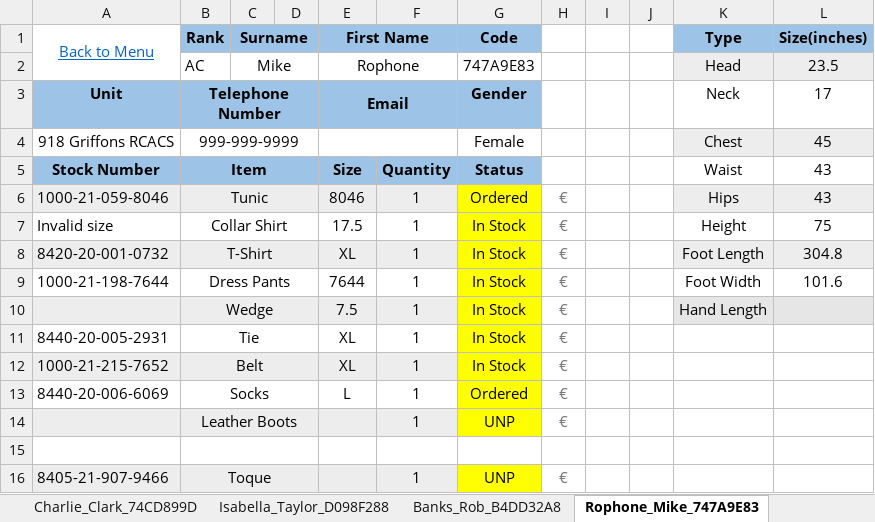
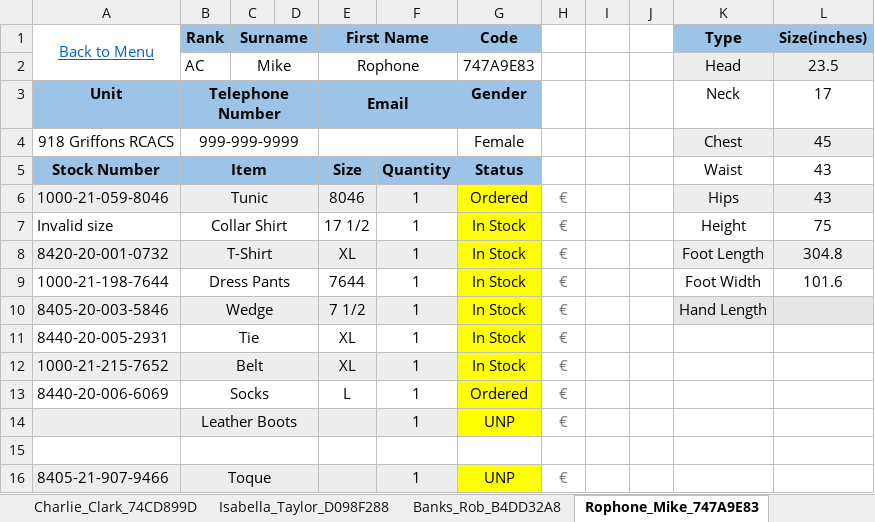
Before and after one commit to C20H12/SupplyExcel, an Excel workbook: Supply_2.0_v_0.1.2.11.xlsm, sheet Rophone_Mike_747A9E83, drawn as a sheet; only a part is shown; values as stored, in another font and other column widths than the file's, no borders; charts and pictures and conditional formats and table styles not drawn; the diff names each change by its address in the sheet, - before the commit and + after, or states it on an @@ line.

```diff
--- a/Supply_2.0_v_0.1.2.11.xlsm (sheet Rophone_Mike_747A9E83)
+++ b/Supply_2.0_v_0.1.2.11.xlsm (sheet Rophone_Mike_747A9E83)
-E7 (First Name): 17.5
+E7 (First Name): 17 1/2
-A10 (Back to Menu): (empty)
+A10 (Back to Menu): 8405-20-003-5846
-E10 (First Name): 7.5
+E10 (First Name): 7 1/2
```
Also changed, not shown: sheet Master, charts or pictures, Supply_2.0_Exported_Data.xlsx, 4 other files.
